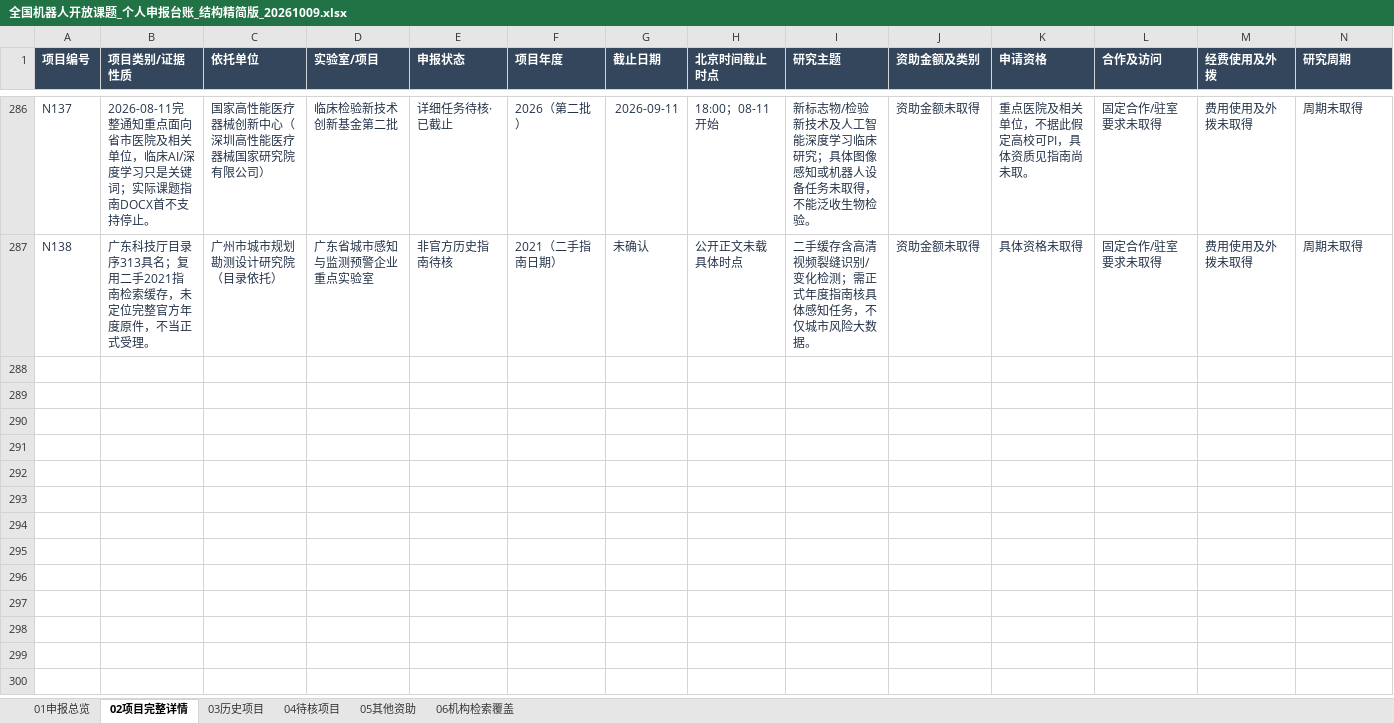
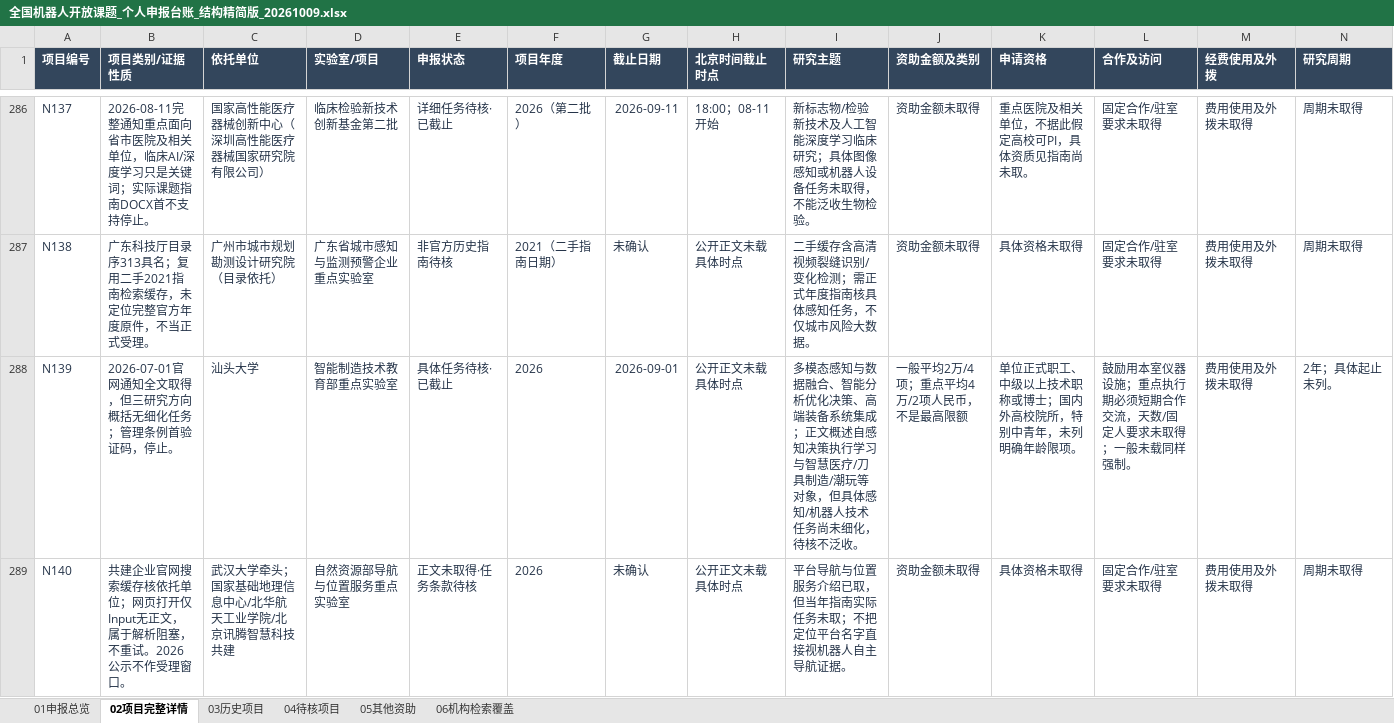
Before and after one commit to zyanzhi90-dot/open-project-for-fund, an Excel workbook: 全国机器人开放课题_个人申报台账_结构精简版_20261009.xlsx, sheet 02项目完整详情, drawn as a sheet; only a part is shown, gaps mark what is left out; values as stored, in another font and other column widths than the file's, no borders; table styles not drawn; rows hold the shown columns only; the diff covers the shown part only; the diff names each change by its address in the sheet, - before the commit and + after, or states it on an @@ line.

```diff
--- a/全国机器人开放课题_个人申报台账_结构精简版_20261009.xlsx (sheet 02项目完整详情)
+++ b/全国机器人开放课题_个人申报台账_结构精简版_20261009.xlsx (sheet 02项目完整详情)
+row 288: N139 | 2026-07-01官网通知全文取得，但三研究方向概括无细化任务；管理条例首验证码，停止。 | 汕头大学 | 智能制造技术教育部重点实验室 | 具体任务待核·已截止 | 2026 | 2026-09-01 | 公开正文未载具体时点 | 多模态感知与数据融合、智能分析优化决策、高端装备系统集成；正文概述自感知决策执行学习与智慧医疗/刀具制造/潮玩等对象，但具体感知/机器人技术任务尚未细化，待核不泛收。 | 一般平均2万/4项；重点平均4万/2项人民币，不是最高限额 | 单位正式职工、中级以上技术职称或博士；国内外高校院所，特别中青年，未列明确年龄限项。 | 鼓励用本室仪器设施；重点执行期必须短期合作交流，天数/固定人要求未取得；一般未载同样强制。 | 费用使用及外拨未取得 | 2年；具体起止未列。
+row 289: N140 | 共建企业官网搜索缓存核依托单位；网页打开仅Input无正文，属于解析阻塞，不重试。2026公示不作受理窗口。 | 武汉大学牵头；国家基础地理信息中心/北华航天工业学院/北京讯腾智慧科技共建 | 自然资源部导航与位置服务重点实验室 | 正文未取得·任务条款待核 | 2026 | 未确认 | 公开正文未载具体时点 | 平台导航与位置服务介绍已取，但当年指南实际任务未取；不把定位平台名字直接视机器人自主导航证据。 | 资助金额未取得 | 具体资格未取得 | 固定合作/驻室要求未取得 | 费用使用及外拨未取得 | 周期未取得
```
Also changed, not shown: 6 added rows and 2 edited cells elsewhere in this sheet, sheet 06机构检索覆盖, sheet 04待核项目, sheet 03历史项目, 11 other files.
